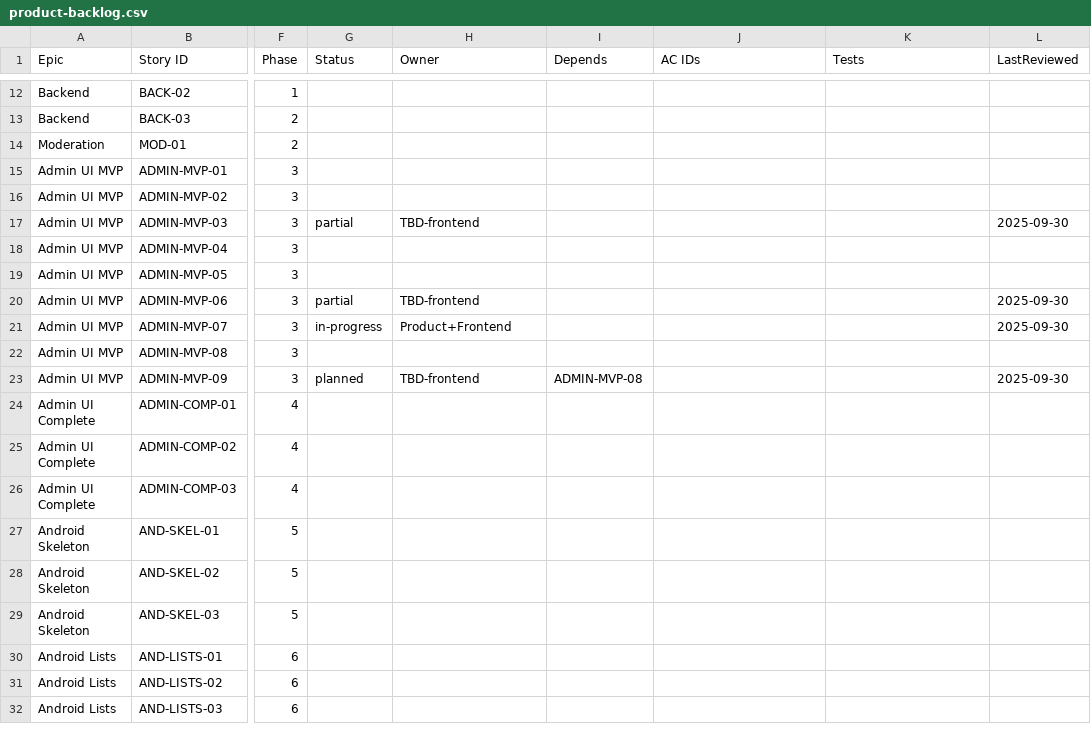
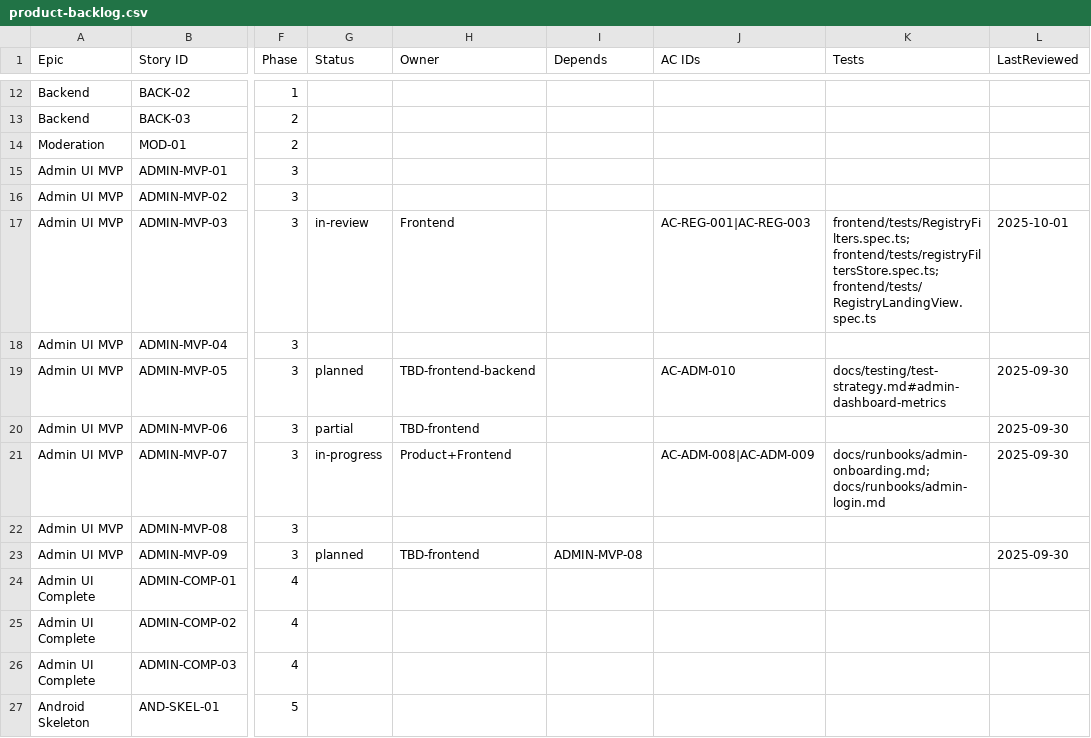
Before and after one commit to talibfitrah/albunyaantube, a CSV file: docs/backlog/product-backlog.csv, drawn as a sheet; only a part is shown, gaps mark what is left out; the shorter side is filled out with more unchanged rows; the diff names each change by its address in the sheet, - before the commit and + after, or states it on an @@ line.

```diff
--- a/docs/backlog/product-backlog.csv
+++ b/docs/backlog/product-backlog.csv
-G17 (Status): partial
+G17 (Status): in-review
-H17 (Owner): TBD-frontend
+H17 (Owner): Frontend
-J17 (AC IDs): (empty)
+J17 (AC IDs): AC-REG-001|AC-REG-003
-K17 (Tests): (empty)
+K17 (Tests): frontend/tests/RegistryFilters.spec.ts; frontend/tests/registryFiltersStore.spec.ts; frontend/tests/RegistryLandingView.spec.ts
-L17 (LastReviewed): 2025-09-30
+L17 (LastReviewed): 2025-10-01
-G19 (Status): (empty)
+G19 (Status): planned
-H19 (Owner): (empty)
+H19 (Owner): TBD-frontend-backend
-J19 (AC IDs): (empty)
+J19 (AC IDs): AC-ADM-010
-K19 (Tests): (empty)
+K19 (Tests): docs/testing/test-strategy.md#admin-dashboard-metrics
-L19 (LastReviewed): (empty)
+L19 (LastReviewed): 2025-09-30
-J21 (AC IDs): (empty)
+J21 (AC IDs): AC-ADM-008|AC-ADM-009
-K21 (Tests): (empty)
+K21 (Tests): docs/runbooks/admin-onboarding.md; docs/runbooks/admin-login.md
```
Also changed, not shown: docs/backlog/ac-traceability.csv, 27 other files.
